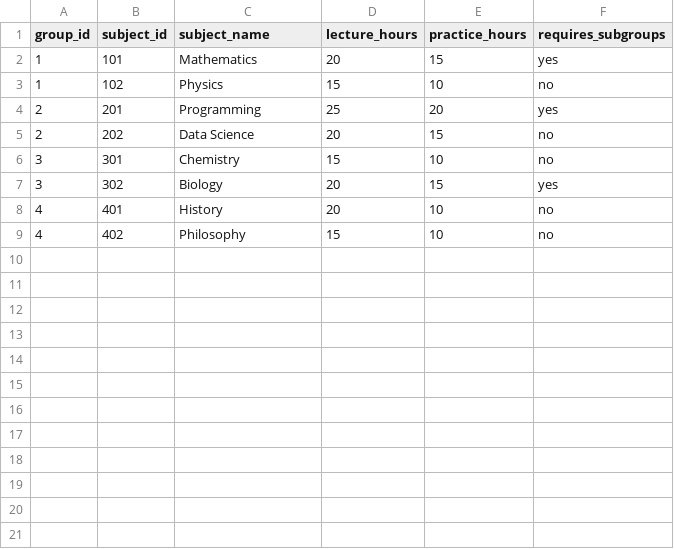
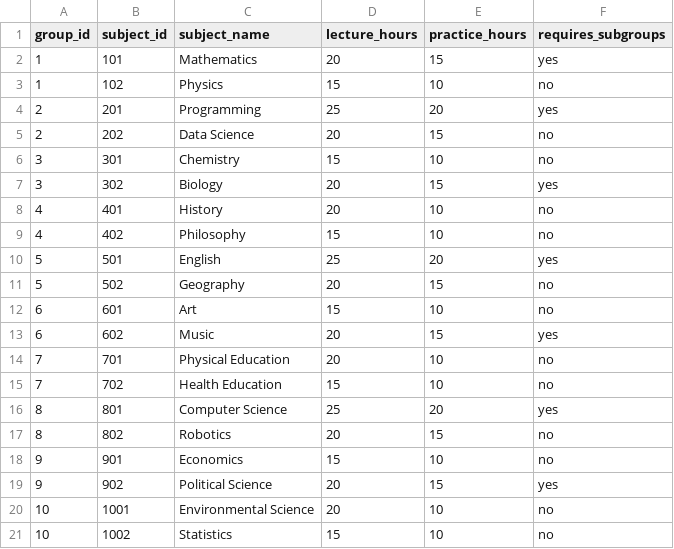
Before and after one commit to YuriiCodes/genetic-algorithm-demo, a CSV file: inputs/subjects.csv, drawn as a sheet.

Commit message:
chore: update inputs, modify the creating schedule method

```diff
--- a/inputs/subjects.csv
+++ b/inputs/subjects.csv
@@ -9 +9,13 @@ group_id,subject_id,subject_name,lecture_hours,practice_hours,requires_subgroups
 4,402,Philosophy,15,10,no
+5,501,English,25,20,yes
+5,502,Geography,20,15,no
+6,601,Art,15,10,no
+6,602,Music,20,15,yes
+7,701,Physical Education,20,10,no
+7,702,Health Education,15,10,no
+8,801,Computer Science,25,20,yes
+8,802,Robotics,20,15,no
+9,901,Economics,15,10,no
+9,902,Political Science,20,15,yes
+10,1001,Environmental Science,20,10,no
+10,1002,Statistics,15,10,no
```
Also changed, not shown: inputs/lecturers.csv, 4 other files.
